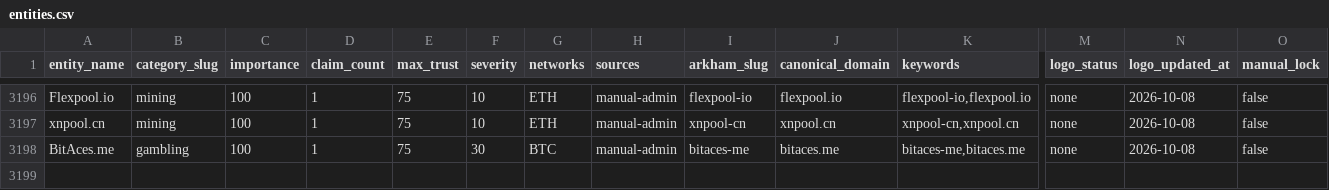
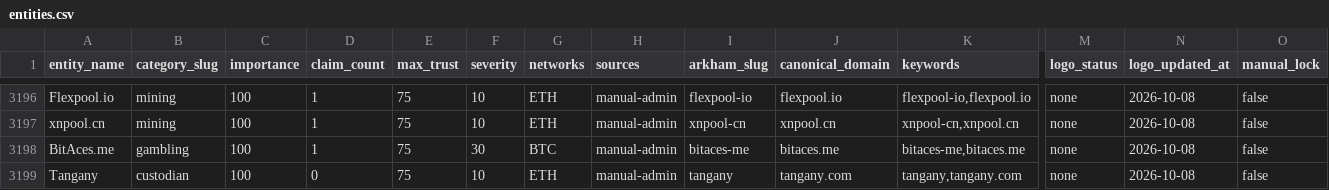
Before and after one commit to maslovsa/kyt-entity-registry, a CSV file: entities.csv, drawn as a sheet; only a part is shown, gaps mark what is left out; rows hold the shown columns only; the diff names each change by its address in the sheet, - before the commit and + after, or states it on an @@ line.

```diff
--- a/entities.csv
+++ b/entities.csv
+row 3199: Tangany | custodian | 100 | 0 | 75 | 10 | ETH | manual-admin | tangany | tangany.com | tangany,tangany.com | none | 2026-10-08 | false
```
Also changed, not shown: 1 other file.
